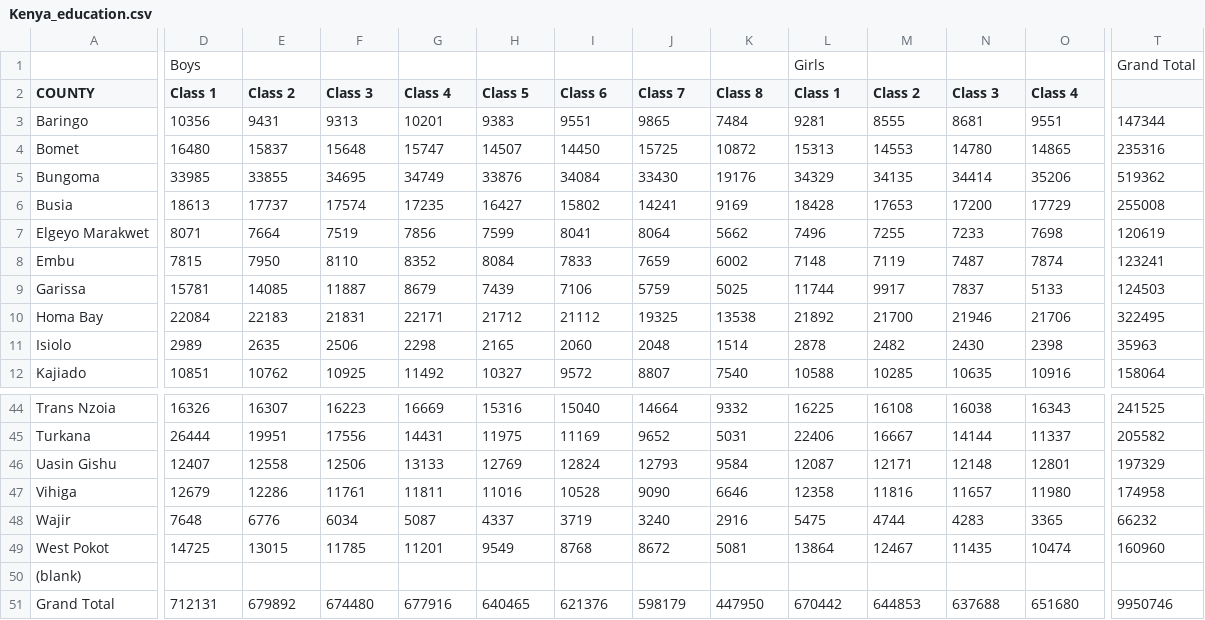
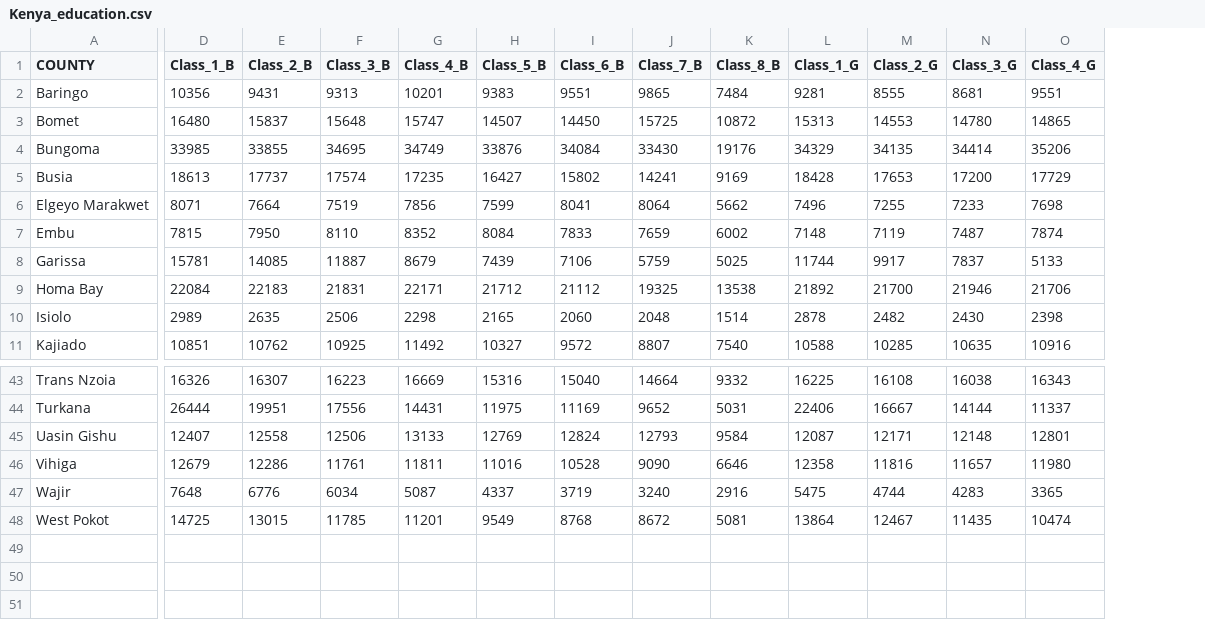
Before and after one commit to Tscholten1/Map-of-Kenya, a CSV file: data/Kenya_education.csv, drawn as a sheet; only a part is shown, gaps mark what is left out; removed rows and columns are numbered as before the commit, all else as after; rows hold the shown columns only; the diff covers the shown part only; the diff names each change by its address in the sheet, - before the commit and + after, or states it on an @@ line.

```diff
--- a/data/Kenya_education.csv
+++ b/data/Kenya_education.csv
-column T, rows 3-12: 147344 | 235316 | 519362 | 255008 | 120619 | 123241 | 124503 | 322495 | 35963 | 158064; rows 44-49: 241525 | 205582 | 197329 | 174958 | 66232 | 160960
-row 1:  | Boys |  |  |  |  |  |  |  | Girls |  |  |  | Grand Total
-D1: Class 1
+D1: Class_1_B
-E1: Class 2
+E1: Class_2_B
-F1: Class 3
+F1: Class_3_B
-G1: Class 4
+G1: Class_4_B
-H1: Class 5
+H1: Class_5_B
-I1: Class 6
+I1: Class_6_B
-J1: Class 7
+J1: Class_7_B
-K1: Class 8
+K1: Class_8_B
-L1: Class 1
+L1: Class_1_G
-M1: Class 2
+M1: Class_2_G
-N1: Class 3
+N1: Class_3_G
-O1: Class 4
+O1: Class_4_G
-row 50: (blank)
-row 51: Grand Total | 712131 | 679892 | 674480 | 677916 | 640465 | 621376 | 598179 | 447950 | 670442 | 644853 | 637688 | 651680 | 9950746
```
Also changed, not shown: 4 edited cells elsewhere in this file, 11 other files.
